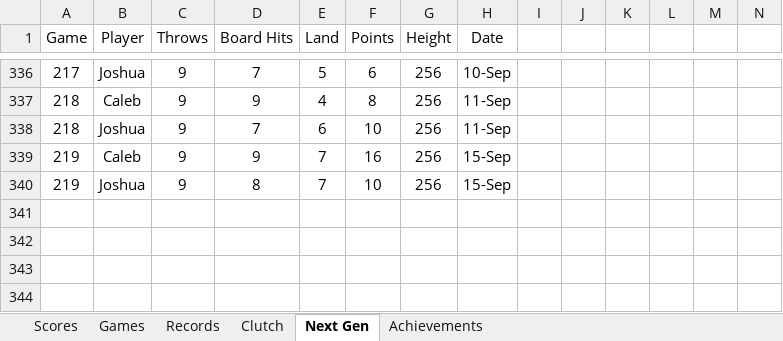
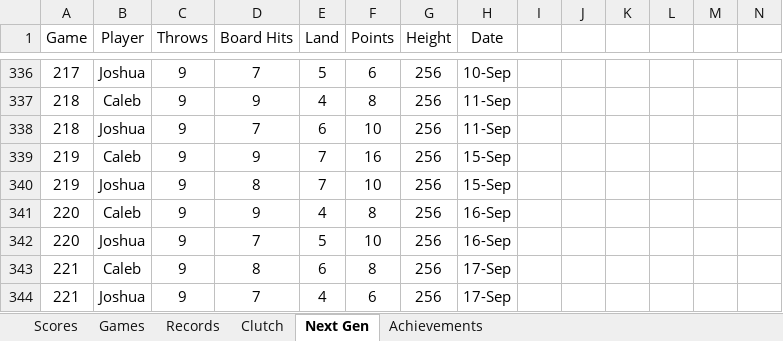
Before and after one commit to CalebSkinner1/DartsAnalysis, an Excel workbook: Maxfield - Darts.xlsx, sheet Next Gen, drawn as a sheet; only a part is shown, gaps mark what is left out; values as stored, in another font and other column widths than the file's, no borders; charts and pictures and table styles not drawn; rows hold the shown columns only; the diff names each change by its address in the sheet, - before the commit and + after, or states it on an @@ line.

```diff
--- a/Maxfield - Darts.xlsx (sheet Next Gen)
+++ b/Maxfield - Darts.xlsx (sheet Next Gen)
+row 341: 220 | Caleb | 9 | 9 | 4 | 8 | 256 | 16-Sep
+row 342: 220 | Joshua | 9 | 7 | 5 | 10 | 256 | 16-Sep
+row 343: 221 | Caleb | 9 | 8 | 6 | 8 | 256 | 17-Sep
+row 344: 221 | Joshua | 9 | 7 | 4 | 6 | 256 | 17-Sep
```
Also changed, not shown: sheet Scores.
